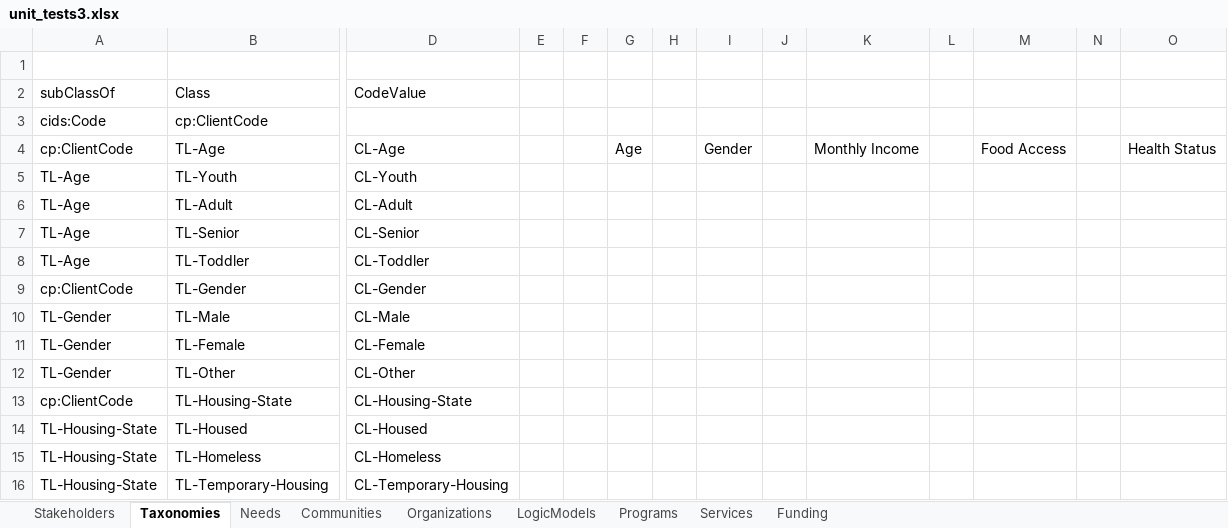
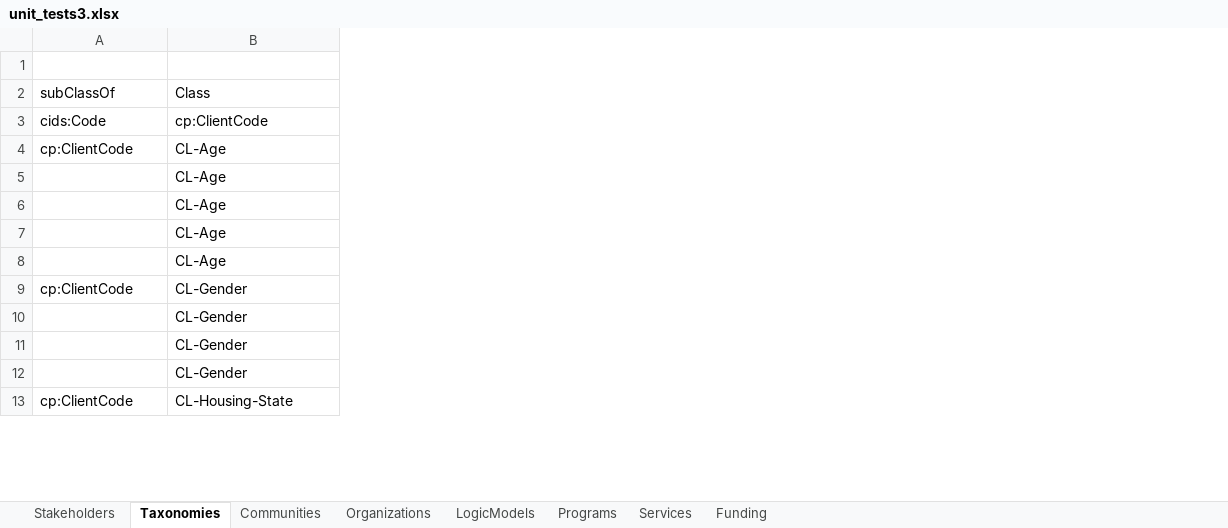
Before and after one commit to csse-uoft/csv2turtle, an Excel workbook: csv/unit_tests3.xlsx, sheet Taxonomies, drawn as a sheet; only a part is shown, gaps mark what is left out; values as stored, in another font and other column widths than the file's, no borders; removed rows and columns are numbered as before the commit, all else as after; rows hold the shown columns only; the diff covers the shown part only; the diff names each change by its address in the sheet, - before the commit and + after, or states it on an @@ line.

```diff
--- a/csv/unit_tests3.xlsx (sheet Taxonomies)
+++ b/csv/unit_tests3.xlsx (sheet Taxonomies)
-sheet tab: Needs
-column D (CodeValue), row 4: CL-Age; row 9: CL-Gender; row 13: CL-Housing-State
-column E, empty
-column F, empty
-column G, row 4: Age
-column H, empty
-column I, row 4: Gender
-column J, empty
-column K, row 4: Monthly Income
-column L, empty
-column M, row 4: Food Access
-column N, empty
-column O, row 4: Health Status
-B4 (Class): TL-Age
+B4 (Class): CL-Age
-row 5: TL-Age | TL-Youth | CL-Youth
-row 6: TL-Age | TL-Adult | CL-Adult
-row 7: TL-Age | TL-Senior | CL-Senior
-row 8: TL-Age | TL-Toddler | CL-Toddler
+row 5:  | CL-Age
+row 6:  | CL-Age
+row 7:  | CL-Age
+row 8:  | CL-Age
-B9 (Class): TL-Gender
+B9 (Class): CL-Gender
-row 10: TL-Gender | TL-Male | CL-Male
-row 11: TL-Gender | TL-Female | CL-Female
-row 12: TL-Gender | TL-Other | CL-Other
+row 10:  | CL-Gender
+row 11:  | CL-Gender
+row 12:  | CL-Gender
-B13 (Class): TL-Housing-State
+B13 (Class): CL-Housing-State
-row 14: TL-Housing-State | TL-Housed | CL-Housed
-row 15: TL-Housing-State | TL-Homeless | CL-Homeless
-row 16: TL-Housing-State | TL-Temporary-Housing | CL-Temporary-Housing
```
Also changed, not shown: 22 added rows, 19 removed rows and 4 edited cells elsewhere in this sheet, formulas that keep their value, 2 other files.
